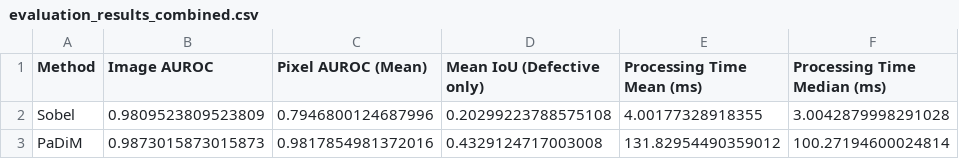
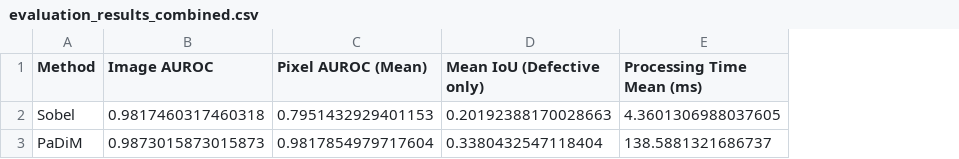
Before and after one commit to jjmin2/CV_Project_9team, a CSV file: evaluation_results_combined.csv, drawn as a sheet; the diff names each change by its address in the sheet, - before the commit and + after, or states it on an @@ line.

Commit message:
Update evaluation_results_combined.csv

```diff
--- a/evaluation_results_combined.csv
+++ b/evaluation_results_combined.csv
-column F (Processing Time Median (ms)), rows 2-3: 3.0042879998291028 | 100.27194600024814
-B2 (Image AUROC): 0.9809523809523809
+B2 (Image AUROC): 0.9817460317460318
-C2 (Pixel AUROC (Mean)): 0.7946800124687996
+C2 (Pixel AUROC (Mean)): 0.7951432929401153
-D2 (Mean IoU (Defective only)): 0.20299223788575108
+D2 (Mean IoU (Defective only)): 0.20192388170028663
-E2 (Processing Time Mean (ms)): 4.00177328918355
+E2 (Processing Time Mean (ms)): 4.3601306988037605
-C3 (Pixel AUROC (Mean)): 0.9817854981372016
+C3 (Pixel AUROC (Mean)): 0.9817854979717604
-D3 (Mean IoU (Defective only)): 0.4329124717003008
+D3 (Mean IoU (Defective only)): 0.3380432547118404
-E3 (Processing Time Mean (ms)): 131.82954490359012
+E3 (Processing Time Mean (ms)): 138.5881321686737
```
